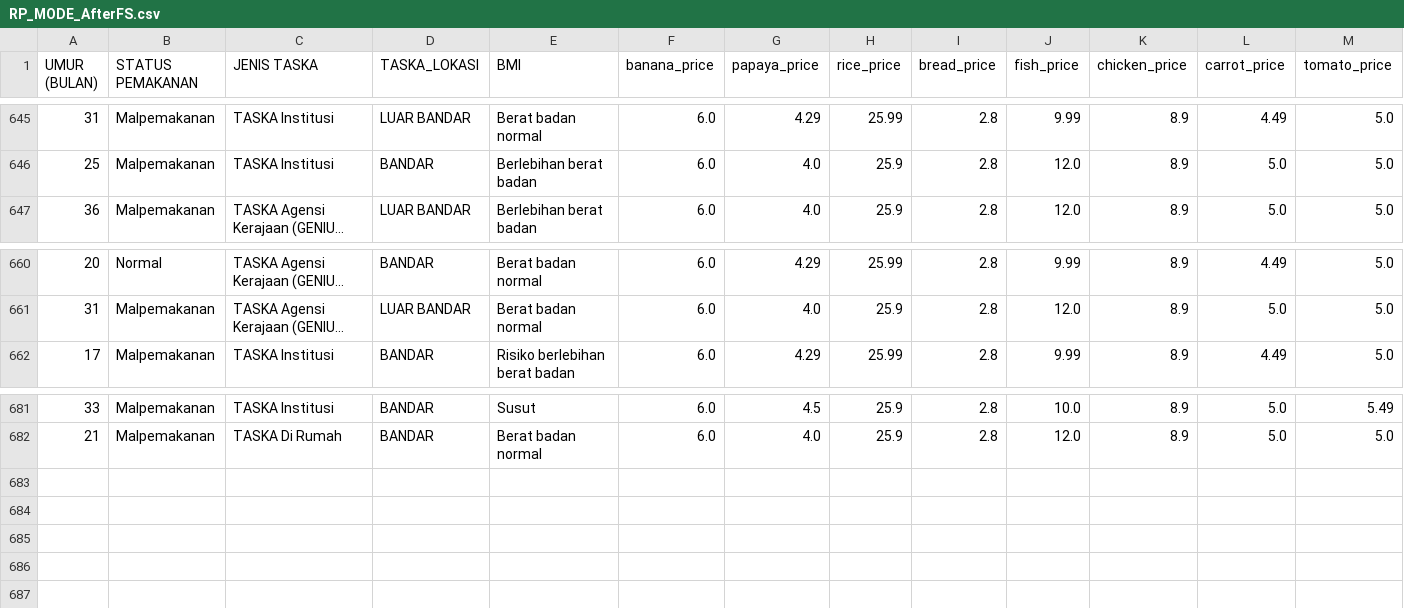
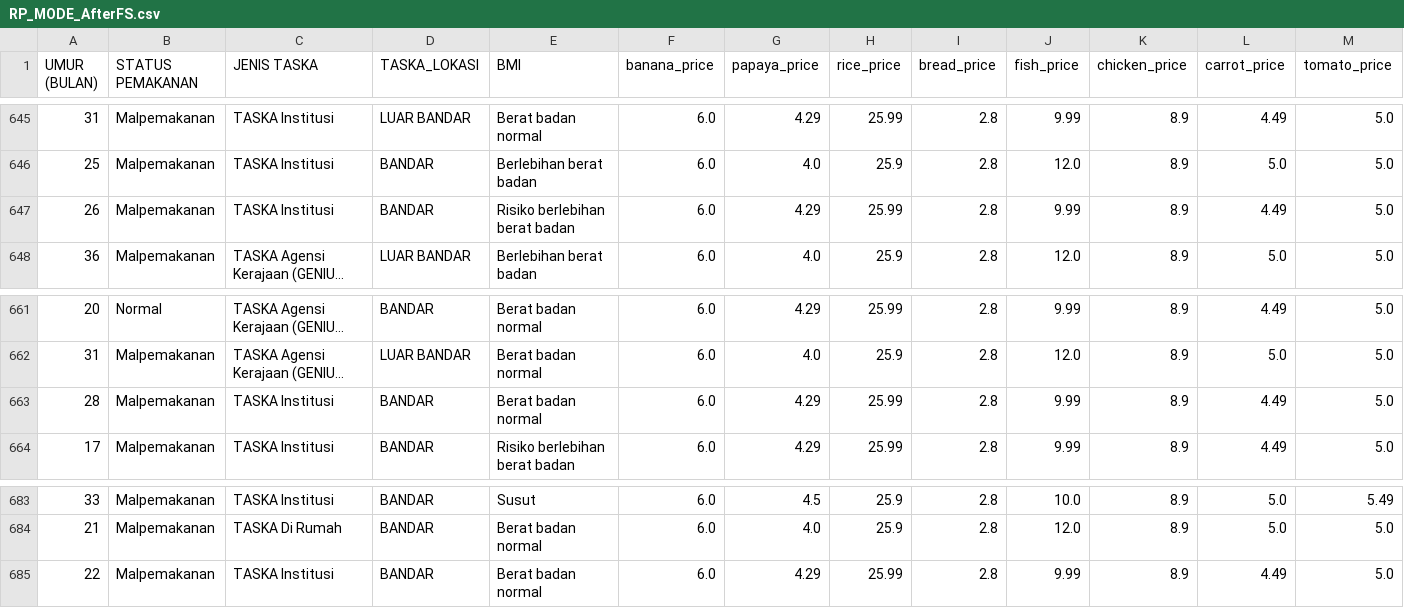
Before and after one commit to j9988/Kids_Nutrition_Level_Predicion, a CSV file: Dataset/RP_MODE_AfterFS.csv, drawn as a sheet; only a part is shown, gaps mark what is left out; long unchanged cells end in …; rows hold the shown columns only; the diff names each change by its address in the sheet, - before the commit and + after, or states it on an @@ line.

```diff
--- a/Dataset/RP_MODE_AfterFS.csv
+++ b/Dataset/RP_MODE_AfterFS.csv
+row 647: 26 | Malpemakanan | TASKA Institusi | BANDAR | Risiko berlebihan berat badan | 6.0 | 4.29 | 25.99 | 2.8 | 9.99 | 8.9 | 4.49 | 5.0
+row 663: 28 | Malpemakanan | TASKA Institusi | BANDAR | Berat badan normal | 6.0 | 4.29 | 25.99 | 2.8 | 9.99 | 8.9 | 4.49 | 5.0
+row 685: 22 | Malpemakanan | TASKA Institusi | BANDAR | Berat badan normal | 6.0 | 4.29 | 25.99 | 2.8 | 9.99 | 8.9 | 4.49 | 5.0
```
Also changed, not shown: Dataset/SVM_model_3labels.csv, Dataset/df_kids_RP_MODE.csv, 4 other files.
